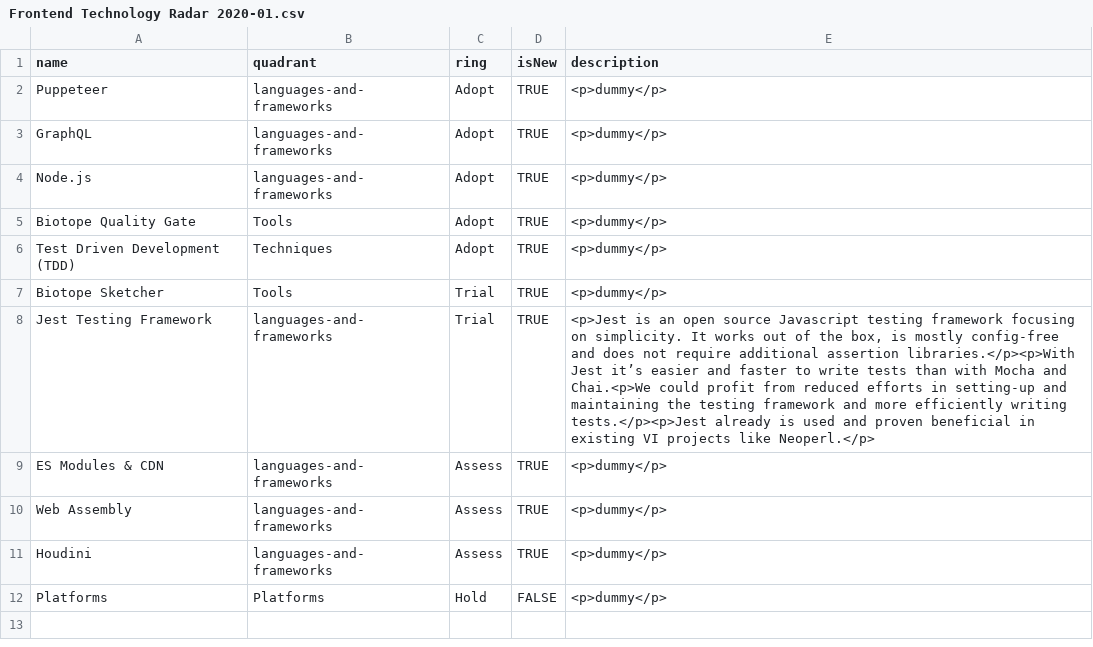
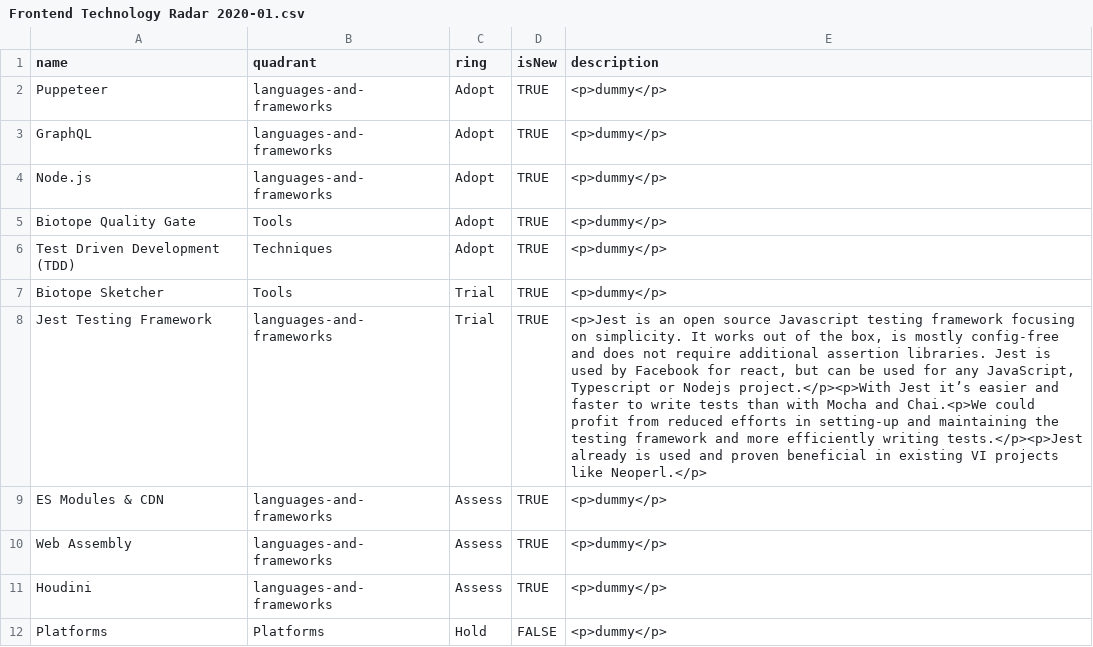
Before and after one commit to virtualidentityag/techradar, a CSV file: Frontend Technology Radar 2020-01.csv, drawn as a sheet; the diff names each change by its address in the sheet, - before the commit and + after, or states it on an @@ line.

Commit message:
extended description

```diff
--- a/Frontend Technology Radar 2020-01.csv
+++ b/Frontend Technology Radar 2020-01.csv
-E8 (description): …additional assertion libraries.</p><p>With Jest it’s…
+E8 (description): …additional assertion libraries. Jest is used by Facebook for react, but can be used for any JavaScript, Typescript or Nodejs project.</p><p>With Jest it’s…
```
